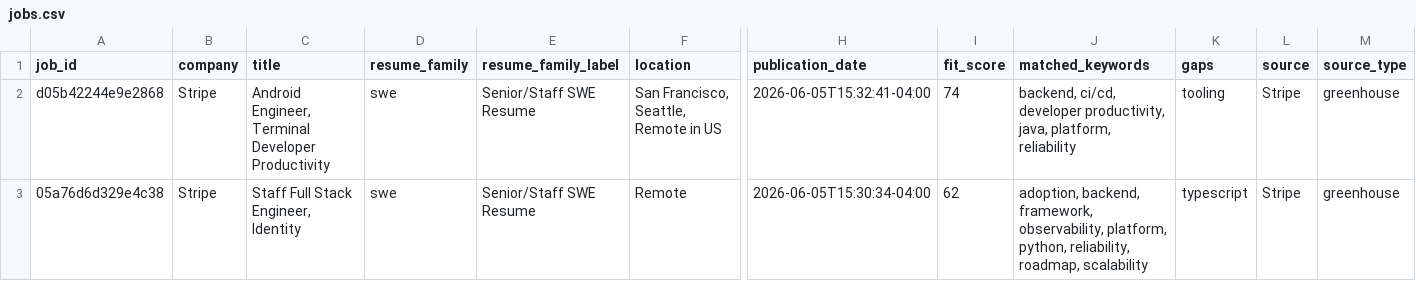
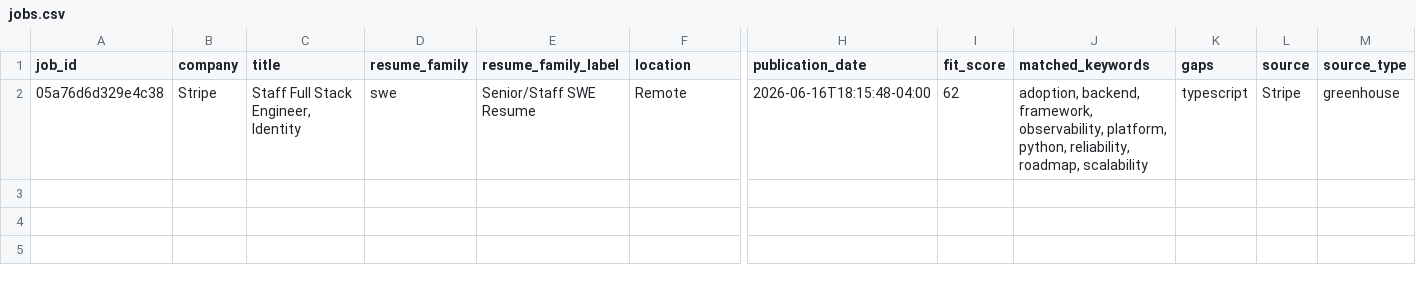
Before and after one commit to pavanbhat/job_application_scheduler, a CSV file: docs/data/jobs.csv, drawn as a sheet; only a part is shown, gaps mark what is left out; removed rows and columns are numbered as before the commit, all else as after; rows hold the shown columns only; the diff names each change by its address in the sheet, - before the commit and + after, or states it on an @@ line.

```diff
--- a/docs/data/jobs.csv
+++ b/docs/data/jobs.csv
-row 2: d05b42244e9e2868 | Stripe | Android Engineer, Terminal Developer Productivity | swe | Senior/Staff SWE Resume | San Francisco, Seattle, Remote in US | 2026-06-05T15:32:41-04:00 | 74 | backend, ci/cd, developer productivity, java, platform, reliability | tooling | Stripe | greenhouse
-H2 (publication_date): 2026-06-05T15:30:34-04:00
+H2 (publication_date): 2026-06-16T18:15:48-04:00
```
Also changed, not shown: 3 other files.
